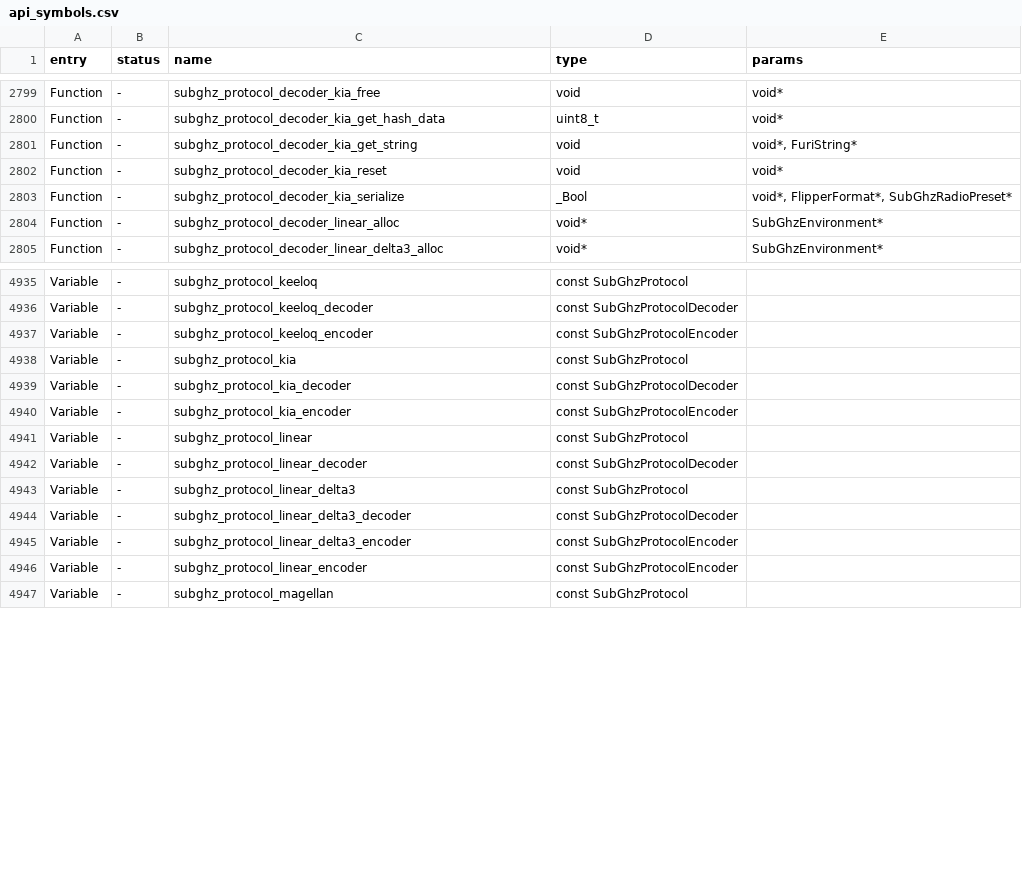
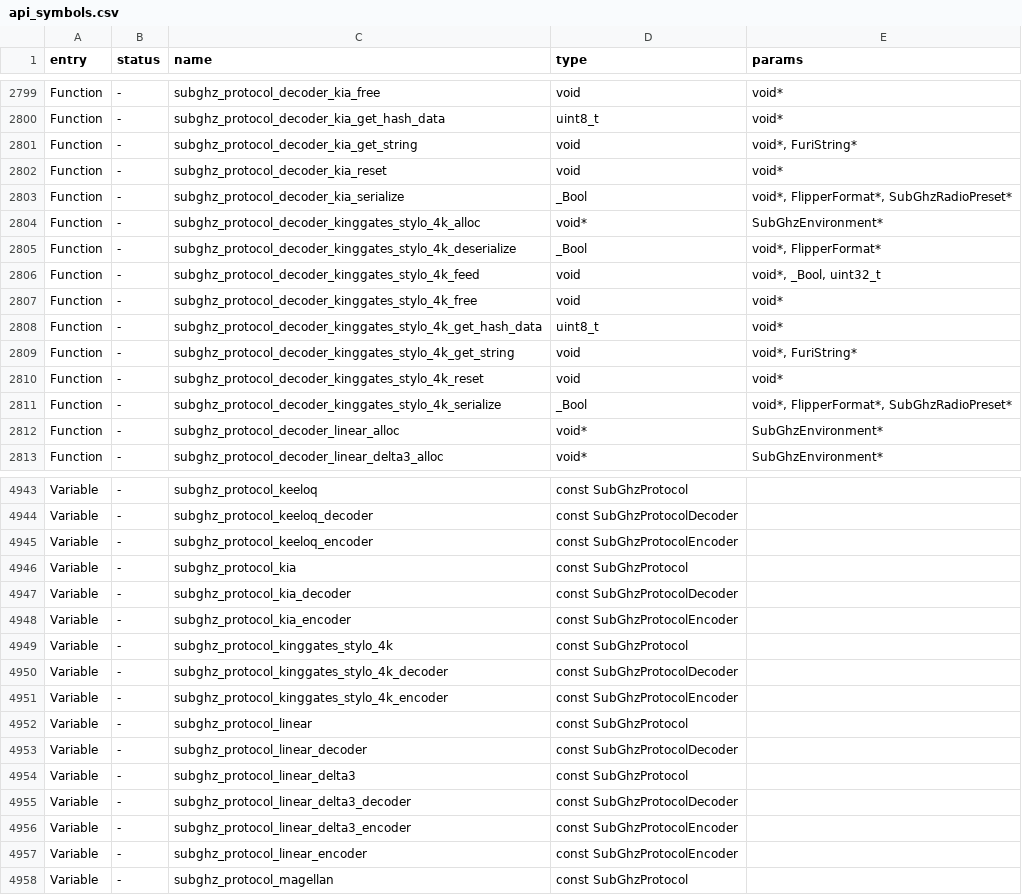
Before and after one commit to KuriGohan-Kamehameha/nXtreme-Firmware, a CSV file: firmware/targets/f7/api_symbols.csv, drawn as a sheet; only a part is shown, gaps mark what is left out; the diff names each change by its address in the sheet, - before the commit and + after, or states it on an @@ line.

Commit message:
Update API symbols

```diff
--- a/firmware/targets/f7/api_symbols.csv
+++ b/firmware/targets/f7/api_symbols.csv
+row 2804: Function | - | subghz_protocol_decoder_kinggates_stylo_4k_alloc | void* | SubGhzEnvironment*
+row 2805: Function | - | subghz_protocol_decoder_kinggates_stylo_4k_deserialize | _Bool | void*, FlipperFormat*
+row 2806: Function | - | subghz_protocol_decoder_kinggates_stylo_4k_feed | void | void*, _Bool, uint32_t
+row 2807: Function | - | subghz_protocol_decoder_kinggates_stylo_4k_free | void | void*
+row 2808: Function | - | subghz_protocol_decoder_kinggates_stylo_4k_get_hash_data | uint8_t | void*
+row 2809: Function | - | subghz_protocol_decoder_kinggates_stylo_4k_get_string | void | void*, FuriString*
+row 2810: Function | - | subghz_protocol_decoder_kinggates_stylo_4k_reset | void | void*
+row 2811: Function | - | subghz_protocol_decoder_kinggates_stylo_4k_serialize | _Bool | void*, FlipperFormat*, SubGhzRadioPreset*
+row 4949: Variable | - | subghz_protocol_kinggates_stylo_4k | const SubGhzProtocol
+row 4950: Variable | - | subghz_protocol_kinggates_stylo_4k_decoder | const SubGhzProtocolDecoder
+row 4951: Variable | - | subghz_protocol_kinggates_stylo_4k_encoder | const SubGhzProtocolEncoder
```
Also changed, not shown: 1 other file.
